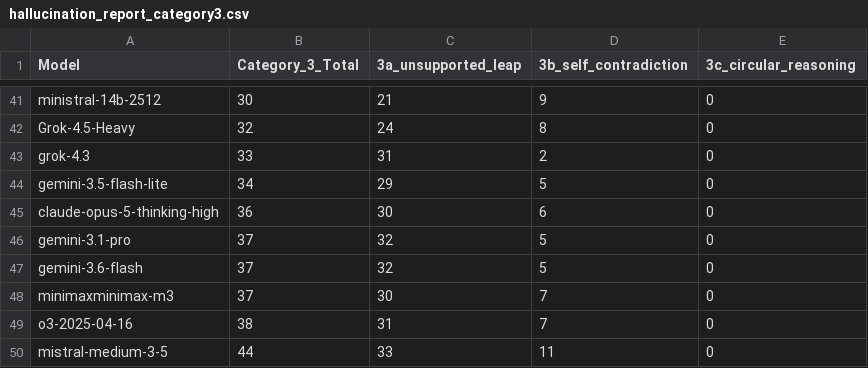
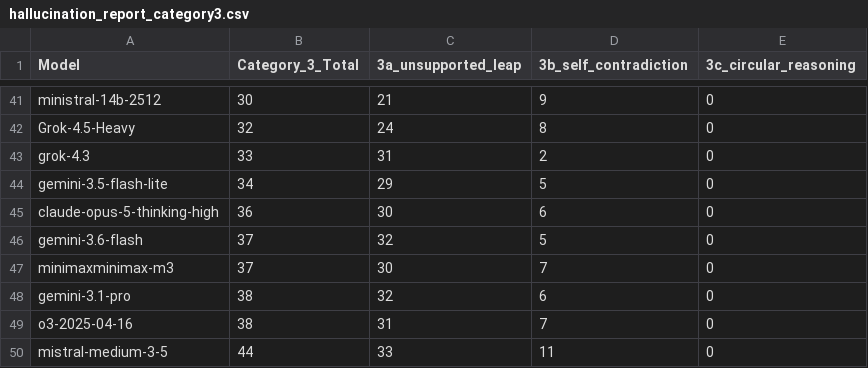
Before and after one commit to fit-alessandro-berti/pm-llm-benchmark3, a CSV file: hallucinations/hallucination_report_category3.csv, drawn as a sheet; only a part is shown, gaps mark what is left out; removed rows and columns are numbered as before the commit, all else as after; the diff names each change by its address in the sheet, - before the commit and + after, or states it on an @@ line.

```diff
--- a/hallucinations/hallucination_report_category3.csv
+++ b/hallucinations/hallucination_report_category3.csv
-row 46: gemini-3.1-pro | 37 | 32 | 5 | 0
+row 48: gemini-3.1-pro | 38 | 32 | 6 | 0
```
Also changed, not shown: hallucinations/hallucination_report.csv, 12 other files.
